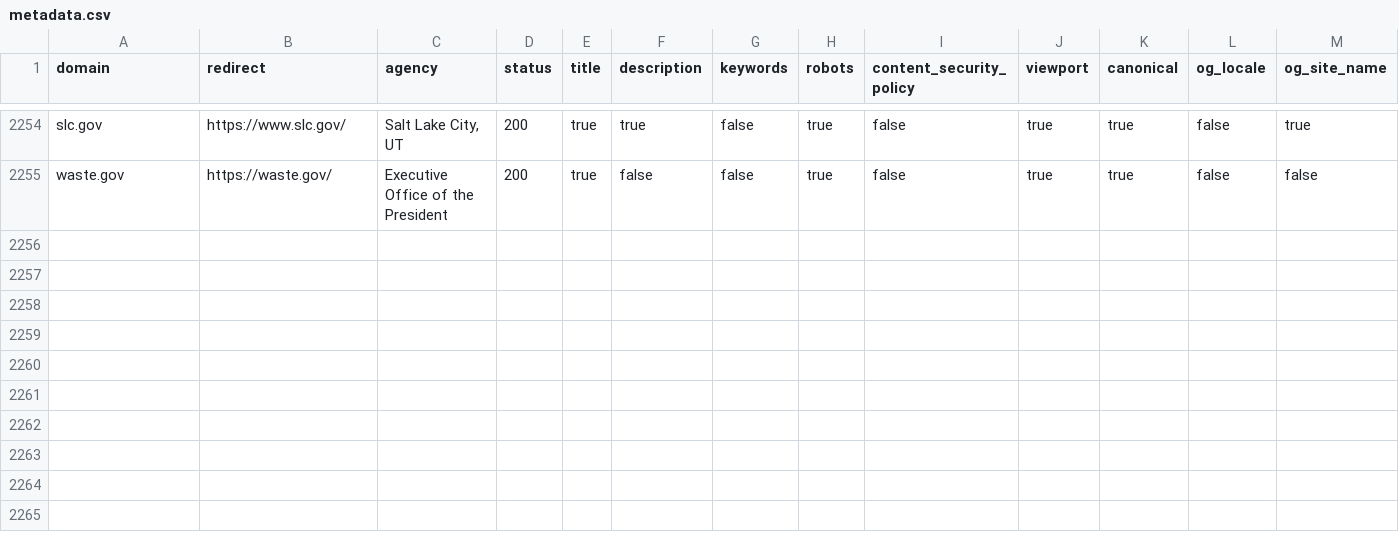
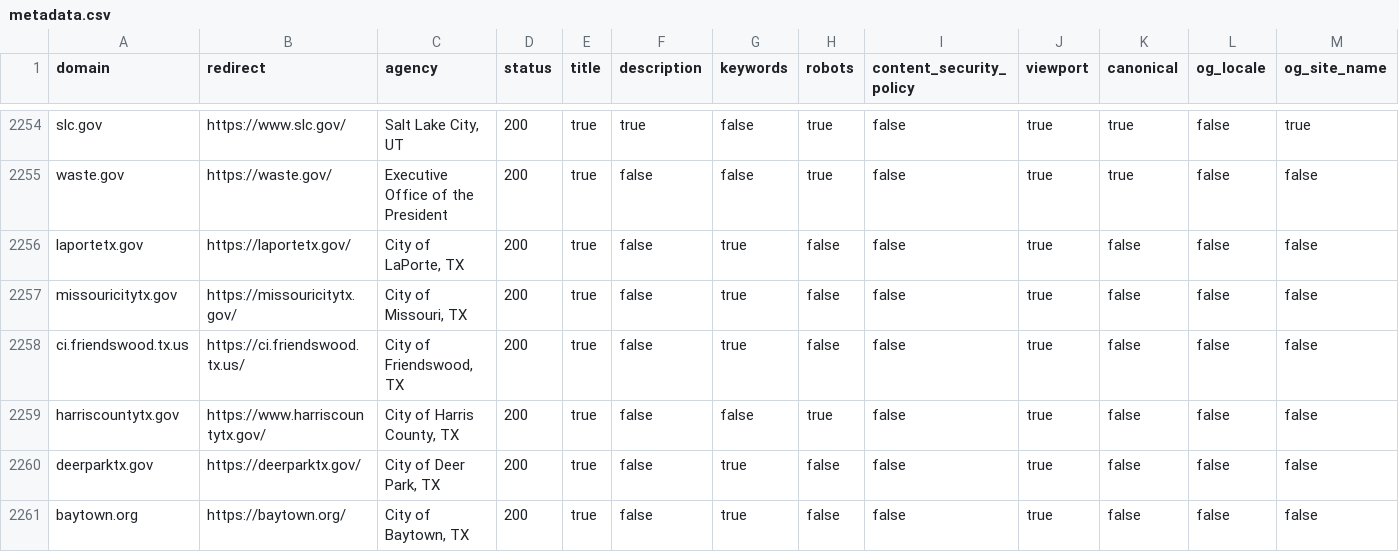
Before and after one commit to ScanGov/data, a CSV file: metadata.csv, drawn as a sheet; only a part is shown, gaps mark what is left out; rows hold the shown columns only; the diff names each change by its address in the sheet, - before the commit and + after, or states it on an @@ line.

```diff
--- a/metadata.csv
+++ b/metadata.csv
+row 2256: laportetx.gov | https://laportetx.gov/ | City of LaPorte, TX | 200 | true | false | true | false | false | true | false | false | false
+row 2257: missouricitytx.gov | https://missouricitytx.gov/ | City of Missouri, TX | 200 | true | false | true | false | false | true | false | false | false
+row 2258: ci.friendswood.tx.us | https://ci.friendswood.tx.us/ | City of Friendswood, TX | 200 | true | false | true | false | false | true | false | false | false
+row 2259: harriscountytx.gov | https://www.harriscountytx.gov/ | City of Harris County, TX | 200 | true | false | false | true | false | true | false | false | false
+row 2260: deerparktx.gov | https://deerparktx.gov/ | City of Deer Park, TX | 200 | true | false | true | false | false | true | false | false | false
+row 2261: baytown.org | https://baytown.org/ | City of Baytown, TX | 200 | true | false | true | false | false | true | false | false | false
```
Also changed, not shown: domains.csv, robots.csv, 9 other files.
